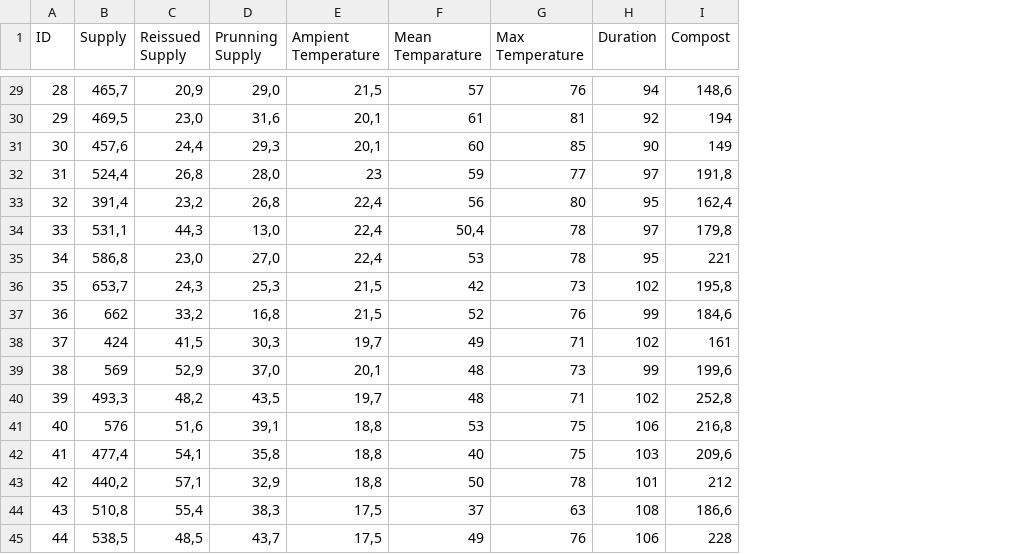
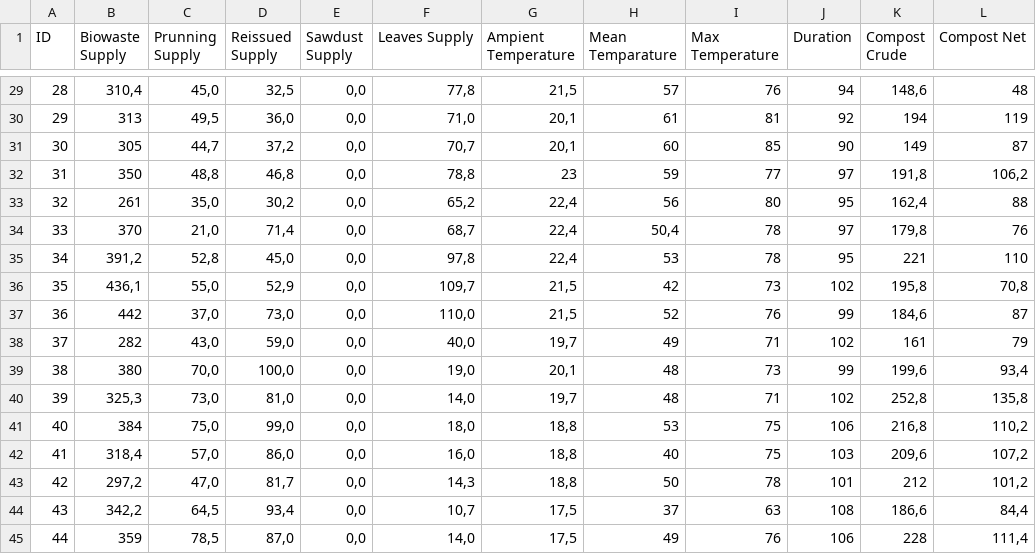
Before and after one commit to vaslyb/compost, a CSV file: compost.csv, drawn as a sheet; only a part is shown, gaps mark what is left out; removed rows and columns are numbered as before the commit, all else as after; the diff covers the shown part only; the diff names each change by its address in the sheet, - before the commit and + after, or states it on an @@ line.

```diff
--- a/compost.csv
+++ b/compost.csv
-column B (Supply), rows 29-45: 465,7 | 469,5 | 457,6 | 524,4 | 391,4 | 531,1 | 586,8 | 653,7 | 662 | 424 | 569 | 493,3 | 576 | 477,4 | 440,2 | 510,8 | 538,5
+column B (Biowaste Supply), rows 29-45: 310,4 | 313 | 305 | 350 | 261 | 370 | 391,2 | 436,1 | 442 | 282 | 380 | 325,3 | 384 | 318,4 | 297,2 | 342,2 | 359
+column C (Prunning Supply), rows 29-45: 45,0 | 49,5 | 44,7 | 48,8 | 35,0 | 21,0 | 52,8 | 55,0 | 37,0 | 43,0 | 70,0 | 73,0 | 75,0 | 57,0 | 47,0 | 64,5 | 78,5
-column D (Prunning Supply), rows 29-45: 29,0 | 31,6 | 29,3 | 28,0 | 26,8 | 13,0 | 27,0 | 25,3 | 16,8 | 30,3 | 37,0 | 43,5 | 39,1 | 35,8 | 32,9 | 38,3 | 43,7
+column E (Sawdust Supply), rows 29-45: all 0,0
+column F (Leaves Supply), rows 29-45: 77,8 | 71,0 | 70,7 | 78,8 | 65,2 | 68,7 | 97,8 | 109,7 | 110,0 | 40,0 | 19,0 | 14,0 | 18,0 | 16,0 | 14,3 | 10,7 | 14,0
+column L (Compost Net), rows 29-45: 48 | 119 | 87 | 106,2 | 88 | 76 | 110 | 70,8 | 87 | 79 | 93,4 | 135,8 | 110,2 | 107,2 | 101,2 | 84,4 | 111,4
-K1: Compost
+K1: Compost Crude
-D29 (Reissued Supply): 20,9
+D29 (Reissued Supply): 32,5
-D30 (Reissued Supply): 23,0
+D30 (Reissued Supply): 36,0
-D31 (Reissued Supply): 24,4
+D31 (Reissued Supply): 37,2
-D32 (Reissued Supply): 26,8
+D32 (Reissued Supply): 46,8
-D33 (Reissued Supply): 23,2
+D33 (Reissued Supply): 30,2
-D34 (Reissued Supply): 44,3
+D34 (Reissued Supply): 71,4
-D35 (Reissued Supply): 23,0
+D35 (Reissued Supply): 45,0
-D36 (Reissued Supply): 24,3
+D36 (Reissued Supply): 52,9
-D37 (Reissued Supply): 33,2
+D37 (Reissued Supply): 73,0
-D38 (Reissued Supply): 41,5
+D38 (Reissued Supply): 59,0
-D39 (Reissued Supply): 52,9
+D39 (Reissued Supply): 100,0
-D40 (Reissued Supply): 48,2
+D40 (Reissued Supply): 81,0
-D41 (Reissued Supply): 51,6
+D41 (Reissued Supply): 99,0
-D42 (Reissued Supply): 54,1
+D42 (Reissued Supply): 86,0
-D43 (Reissued Supply): 57,1
+D43 (Reissued Supply): 81,7
-D44 (Reissued Supply): 55,4
+D44 (Reissued Supply): 93,4
-D45 (Reissued Supply): 48,5
+D45 (Reissued Supply): 87,0
```
Also changed, not shown: 15 edited cells elsewhere in this file, 4 other files.
